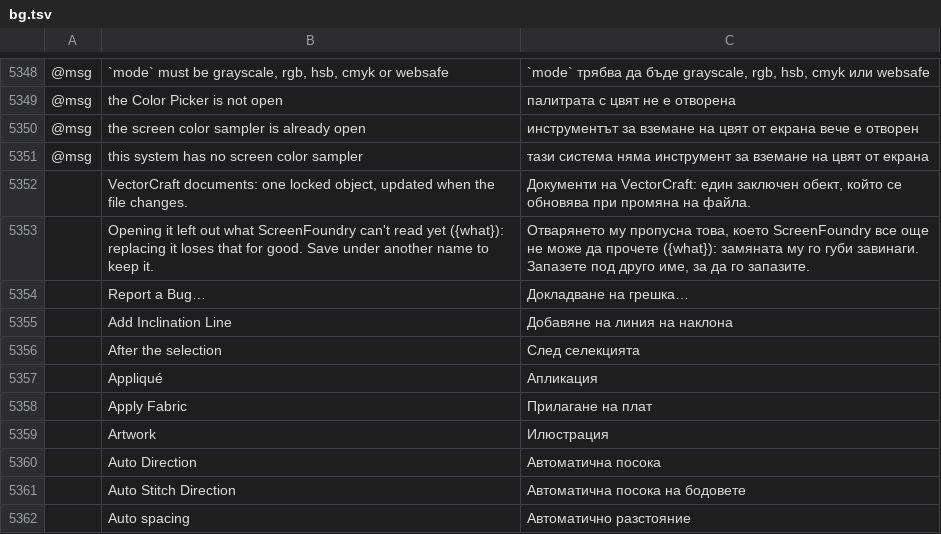
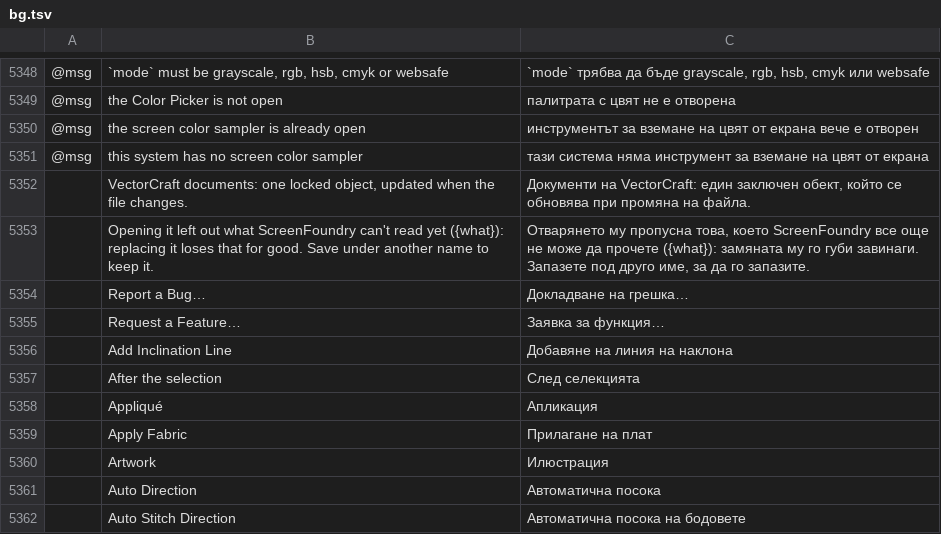
Before and after one commit to StitchFoundry/screenfoundry, a TSV file: crates/ui-egui/src/i18n/bg.tsv, drawn as a sheet; only a part is shown, gaps mark what is left out; the shorter side is filled out with more unchanged rows; the diff names each change by its address in the sheet, - before the commit and + after, or states it on an @@ line.

```diff
--- a/crates/ui-egui/src/i18n/bg.tsv
+++ b/crates/ui-egui/src/i18n/bg.tsv
+row 5355:  | Request a Feature… | Заявка за функция…
```
Also changed, not shown: crates/ui-egui/src/i18n/el.tsv, crates/ui-egui/src/i18n/fr.tsv, 24 other files.
